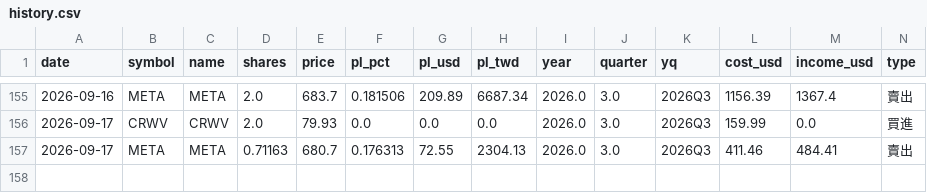
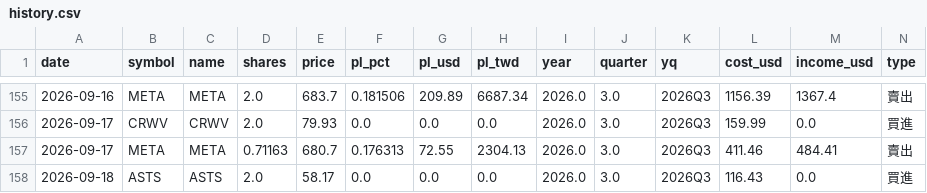
Before and after one commit to ymt1001816-cyber/my-stock-app, a CSV file: history.csv, drawn as a sheet; only a part is shown, gaps mark what is left out; rows hold the shown columns only; the diff names each change by its address in the sheet, - before the commit and + after, or states it on an @@ line.

```diff
--- a/history.csv
+++ b/history.csv
+row 158: 2026-09-18 | ASTS | ASTS | 2.0 | 58.17 | 0.0 | 0.0 | 0.0 | 2026.0 | 3.0 | 2026Q3 | 116.43 | 0.0 | 買進
```
Also changed, not shown: holdings.csv, 1 other file.
